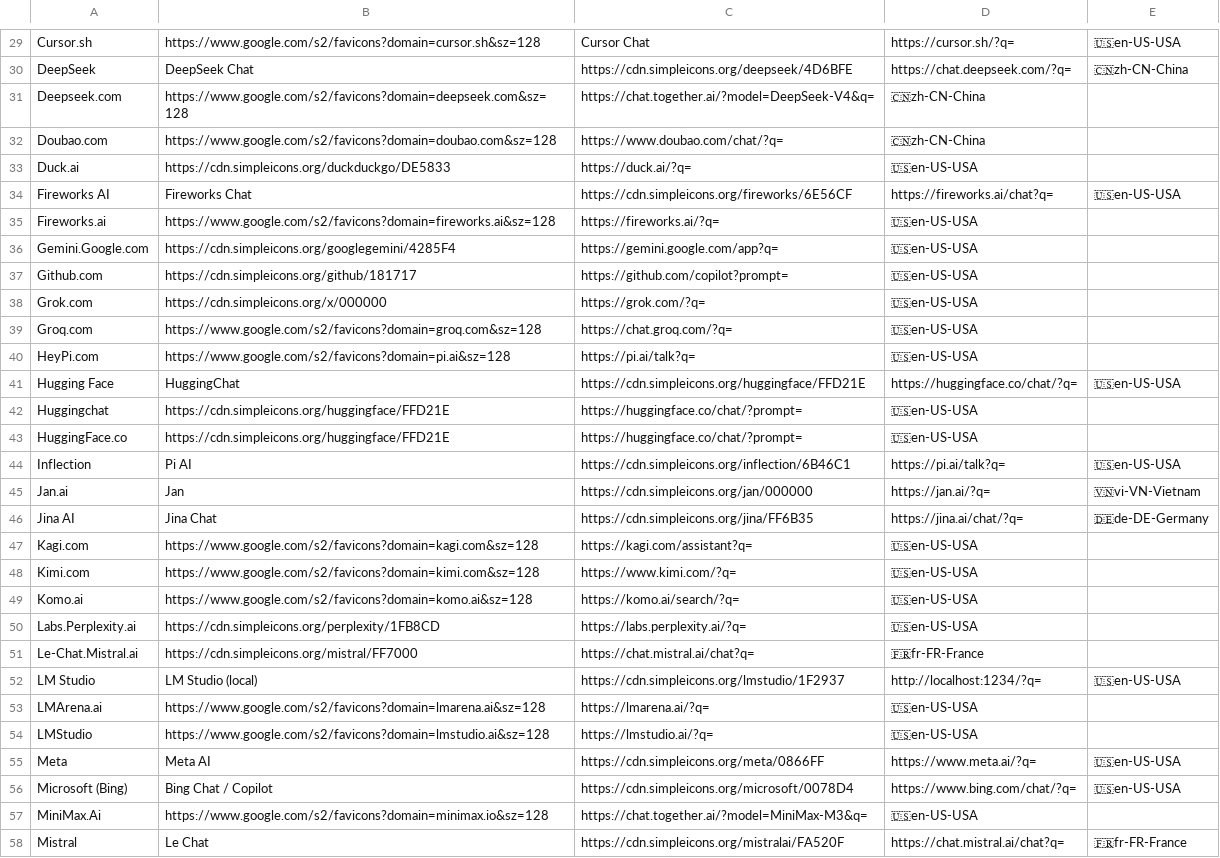
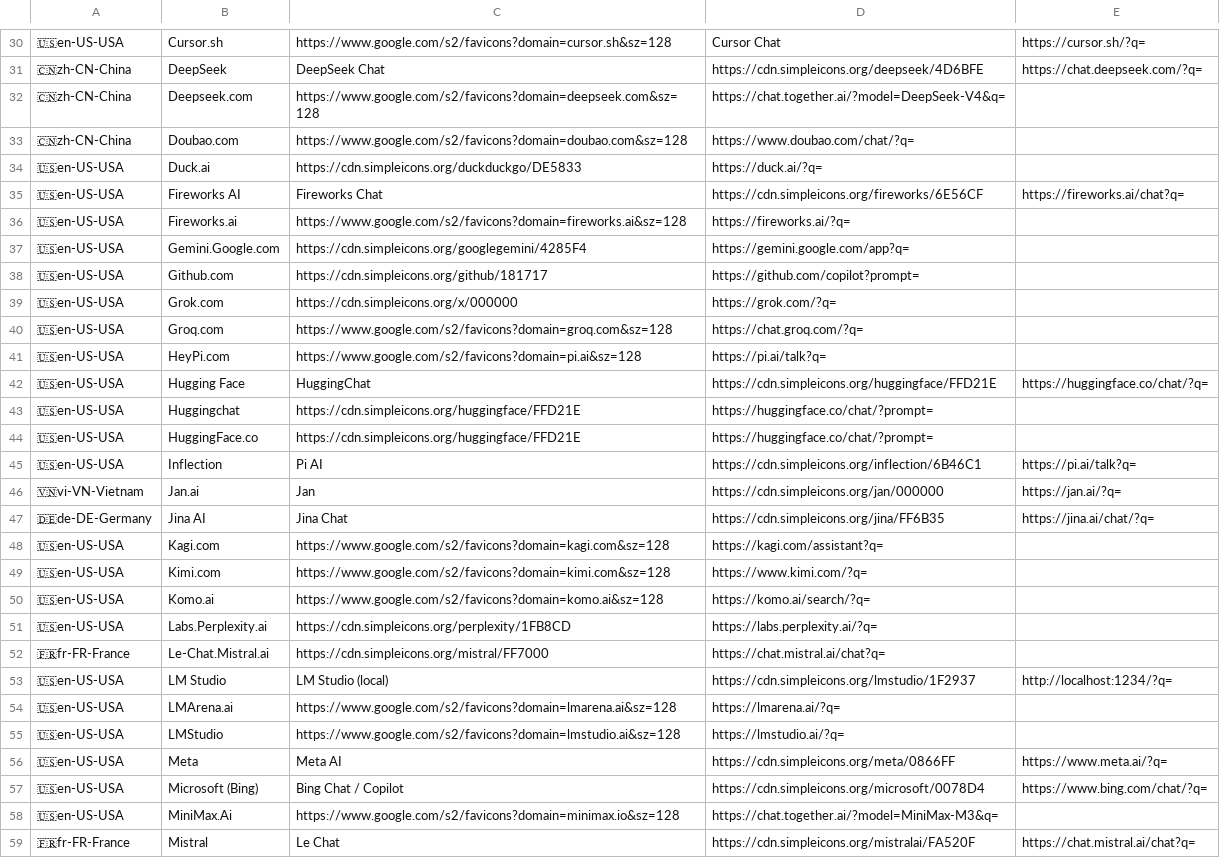
Before and after one commit to clj00321/aiuseragent.dk, a CSV file: aimodels/aimodels.csv, drawn as a sheet; only a part is shown, gaps mark what is left out; removed rows and columns are numbered as before the commit, all else as after; the diff covers the shown part only; the diff names each change by its address in the sheet, - before the commit and + after, or states it on an @@ line.

```diff
--- a/aimodels/aimodels.csv
+++ b/aimodels/aimodels.csv
+column A, rows 30-59: 🇺🇸en-US-USA | 🇨🇳zh-CN-China | 🇨🇳zh-CN-China | 🇨🇳zh-CN-China | 🇺🇸en-US-USA | 🇺🇸en-US-USA | 🇺🇸en-US-USA | 🇺🇸en-US-USA | 🇺🇸en-US-USA | 🇺🇸en-US-USA | 🇺🇸en-US-USA | 🇺🇸en-US-USA | 🇺🇸en-US-USA | 🇺🇸en-US-USA | 🇺🇸en-US-USA | 🇺🇸en-US-USA | 🇻🇳vi-VN-Vietnam | 🇩🇪de-DE-Germany | 🇺🇸en-US-USA | 🇺🇸en-US-USA | 🇺🇸en-US-USA | 🇺🇸en-US-USA | 🇫🇷fr-FR-France | 🇺🇸en-US-USA | 🇺🇸en-US-USA | 🇺🇸en-US-USA | 🇺🇸en-US-USA | 🇺🇸en-US-USA | 🇺🇸en-US-USA | 🇫🇷fr-FR-France
-column E, rows 29-58: 🇺🇸en-US-USA | 🇨🇳zh-CN-China |  |  |  | 🇺🇸en-US-USA |  |  |  |  |  |  | 🇺🇸en-US-USA |  |  | 🇺🇸en-US-USA | 🇻🇳vi-VN-Vietnam | 🇩🇪de-DE-Germany |  |  |  |  |  | 🇺🇸en-US-USA |  |  | 🇺🇸en-US-USA | 🇺🇸en-US-USA |  | 🇫🇷fr-FR-France
-E32:E33: 🇨🇳zh-CN-China
+E32:E33: (empty)
-E34: 🇺🇸en-US-USA
+E34: (empty)
-E36:E41: 🇺🇸en-US-USA
+E36:E41: (empty)
-E43:E44: 🇺🇸en-US-USA
+E43:E44: (empty)
-E48:E51: 🇺🇸en-US-USA
+E48:E51: (empty)
-E52: 🇫🇷fr-FR-France
+E52: (empty)
-E54:E55: 🇺🇸en-US-USA
+E54:E55: (empty)
-E58: 🇺🇸en-US-USA
+E58: (empty)
```
Also changed, not shown: 1 added row and 43 edited cells elsewhere in this file.
